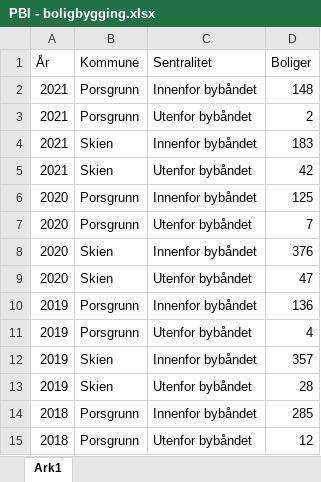
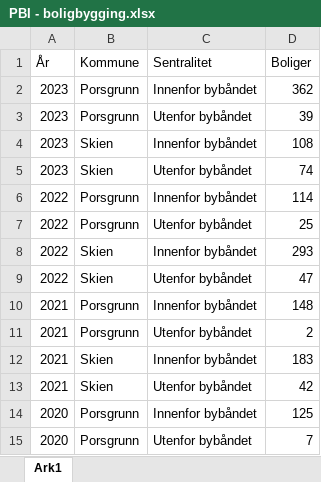
Before and after one commit to klmrules/bypakke_grenland, an Excel workbook: data til pbi/areal/PBI - boligbygging.xlsx, sheet Ark1, drawn as a sheet; only a part is shown; the shorter side is filled out with more unchanged rows; values as stored, in another font and other column widths than the file's, no borders; the diff names each change by its address in the sheet, - before the commit and + after, or states it on an @@ line.

```diff
--- a/data til pbi/areal/PBI - boligbygging.xlsx (sheet Ark1)
+++ b/data til pbi/areal/PBI - boligbygging.xlsx (sheet Ark1)
+row 2: 2023 | Porsgrunn | Innenfor bybåndet | 362
+row 3: 2023 | Porsgrunn | Utenfor bybåndet | 39
+row 4: 2023 | Skien | Innenfor bybåndet | 108
+row 5: 2023 | Skien | Utenfor bybåndet | 74
+row 6: 2022 | Porsgrunn | Innenfor bybåndet | 114
+row 7: 2022 | Porsgrunn | Utenfor bybåndet | 25
+row 8: 2022 | Skien | Innenfor bybåndet | 293
+row 9: 2022 | Skien | Utenfor bybåndet | 47
```
Also changed, not shown: 3 other files.
